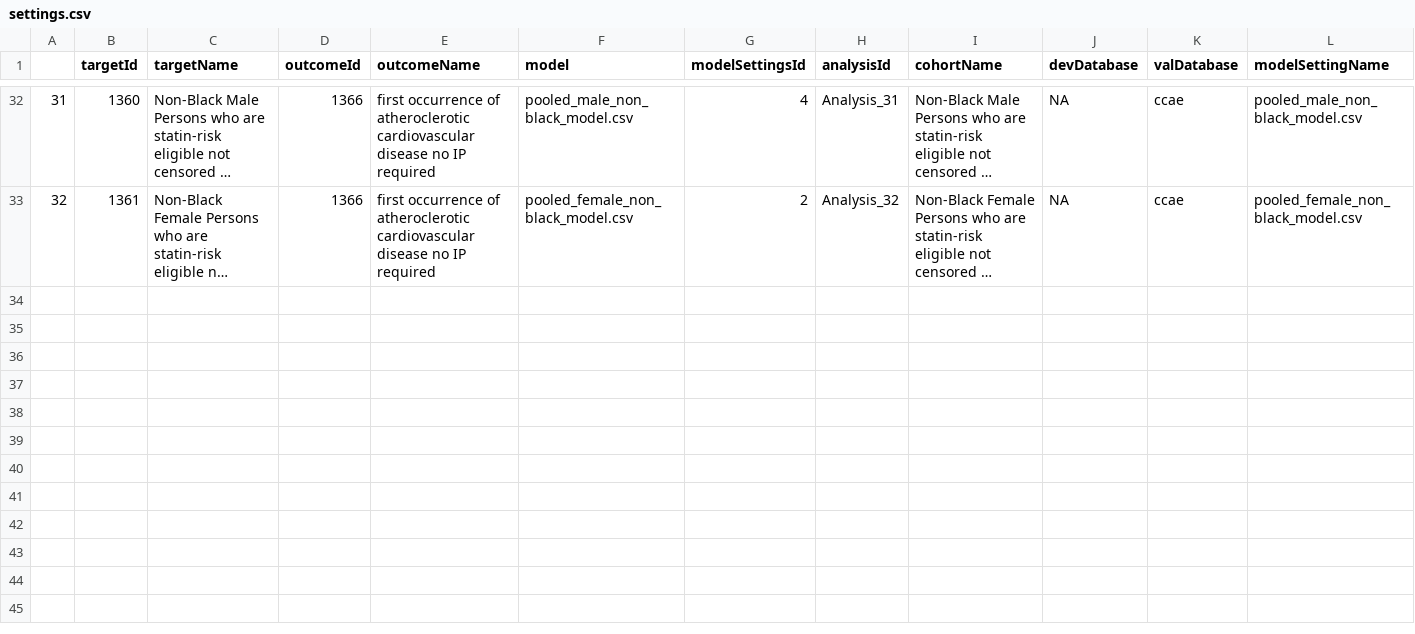
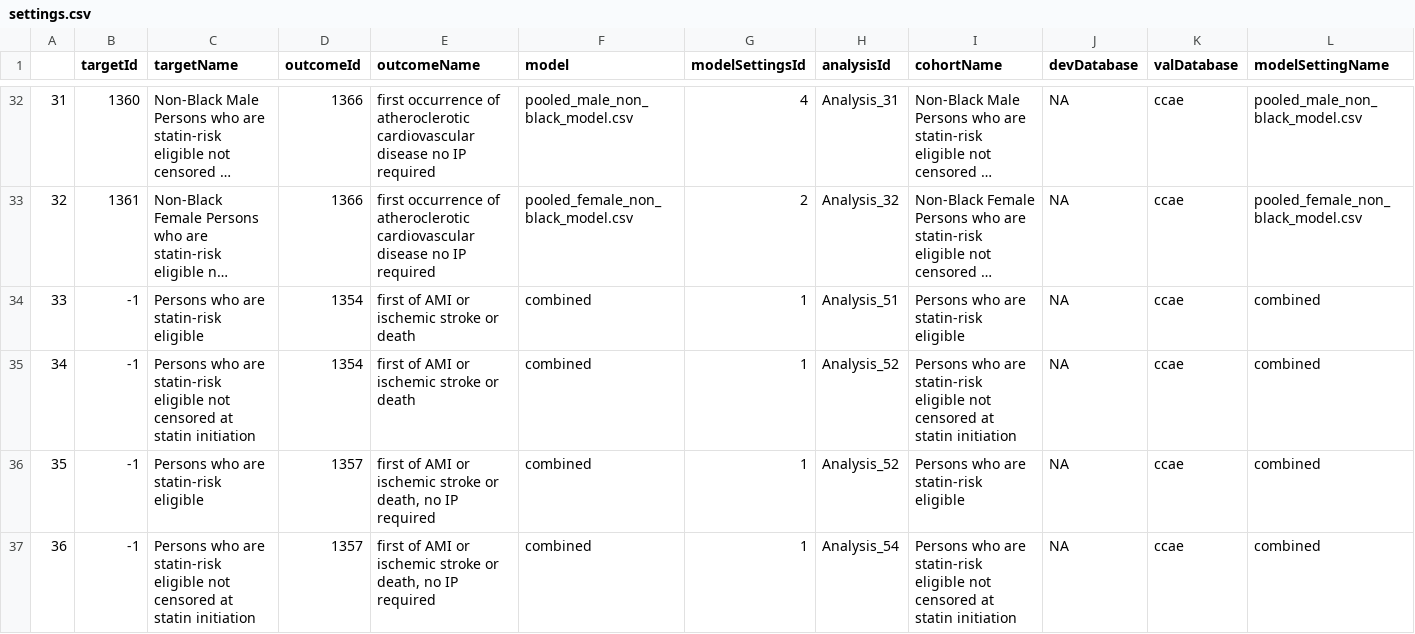
Before and after one commit to OHDSI/ShinyDeploy, a CSV file: PCEvalidation/data/settings.csv, drawn as a sheet; only a part is shown, gaps mark what is left out; long unchanged cells end in …; rows hold the shown columns only; the diff covers the shown part only; the diff names each change by its address in the sheet, - before the commit and + after, or states it on an @@ line.

```diff
--- a/PCEvalidation/data/settings.csv
+++ b/PCEvalidation/data/settings.csv
+row 34: 33 | -1 | Persons who are statin-risk eligible | 1354 | first of AMI or ischemic stroke or death | combined | 1 | Analysis_51 | Persons who are statin-risk eligible | NA | ccae | combined
+row 35: 34 | -1 | Persons who are statin-risk eligible not censored at statin initiation | 1354 | first of AMI or ischemic stroke or death | combined | 1 | Analysis_52 | Persons who are statin-risk eligible not censored at statin initiation | NA | ccae | combined
+row 36: 35 | -1 | Persons who are statin-risk eligible | 1357 | first of AMI or ischemic stroke or death, no IP required | combined | 1 | Analysis_52 | Persons who are statin-risk eligible | NA | ccae | combined
+row 37: 36 | -1 | Persons who are statin-risk eligible not censored at statin initiation | 1357 | first of AMI or ischemic stroke or death, no IP required | combined | 1 | Analysis_54 | Persons who are statin-risk eligible not censored at statin initiation | NA | ccae | combined
```
Also changed, not shown: 4 added rows elsewhere in this file, 54 other files.
